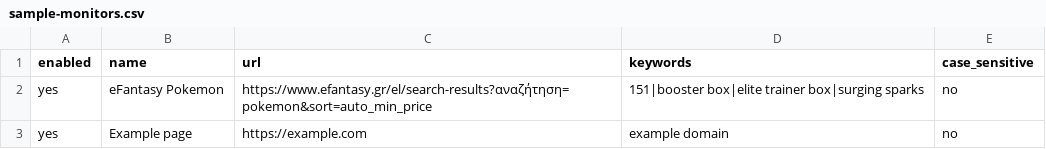
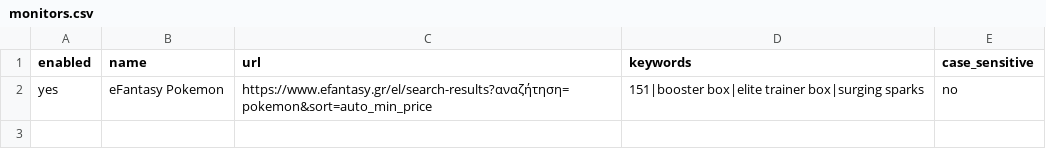
Before and after one commit to cbovolo/keyword-watcher, a CSV file: monitors.csv (was sample-monitors.csv), drawn as a sheet.

Commit message:
Use repository CSV for monitors

```diff
--- a/sample-monitors.csv
+++ b/monitors.csv
@@ -2,2 +2 @@ enabled,name,url,keywords,case_sensitive
 yes,eFantasy Pokemon,https://www.efantasy.gr/el/search-results?αναζήτηση=pokemon&sort=auto_min_price,151|booster box|elite trainer box|surging sparks,no
-yes,Example page,https://example.com,example domain,no
```
Also changed, not shown: 2 other files.
